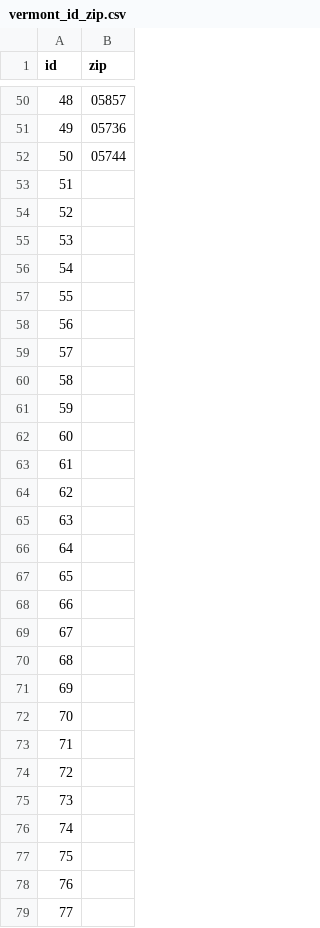
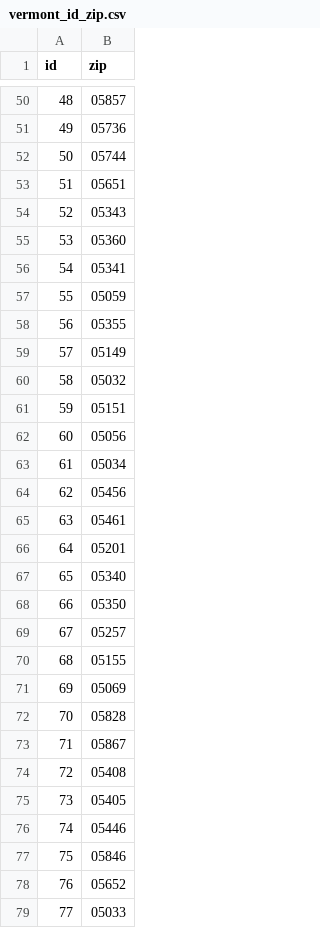
Before and after one commit to goodspeedj/nhpr_donation, a CSV file: data/vermont_id_zip.csv, drawn as a sheet; only a part is shown, gaps mark what is left out; the diff covers the shown part only.

Commit message:
Added more data

```diff
--- a/data/vermont_id_zip.csv
+++ b/data/vermont_id_zip.csv
@@ -52,28 +52,28 @@ id,zip
 50,05744
-51,
-52,
-53,
-54,
-55,
-56,
-57,
-58,
-59,
-60,
-61,
-62,
-63,
-64,
-65,
-66,
-67,
-68,
-69,
-70,
-71,
-72,
-73,
-74,
-75,
-76,
-77,
+51,05651
+52,05343
+53,05360
+54,05341
+55,05059
+56,05355
+57,05149
+58,05032
+59,05151
+60,05056
+61,05034
+62,05456
+63,05461
+64,05201
+65,05340
+66,05350
+67,05257
+68,05155
+69,05069
+70,05828
+71,05867
+72,05408
+73,05405
+74,05446
+75,05846
+76,05652
+77,05033
```
Also changed, not shown: 49 edited cells elsewhere in this file.
